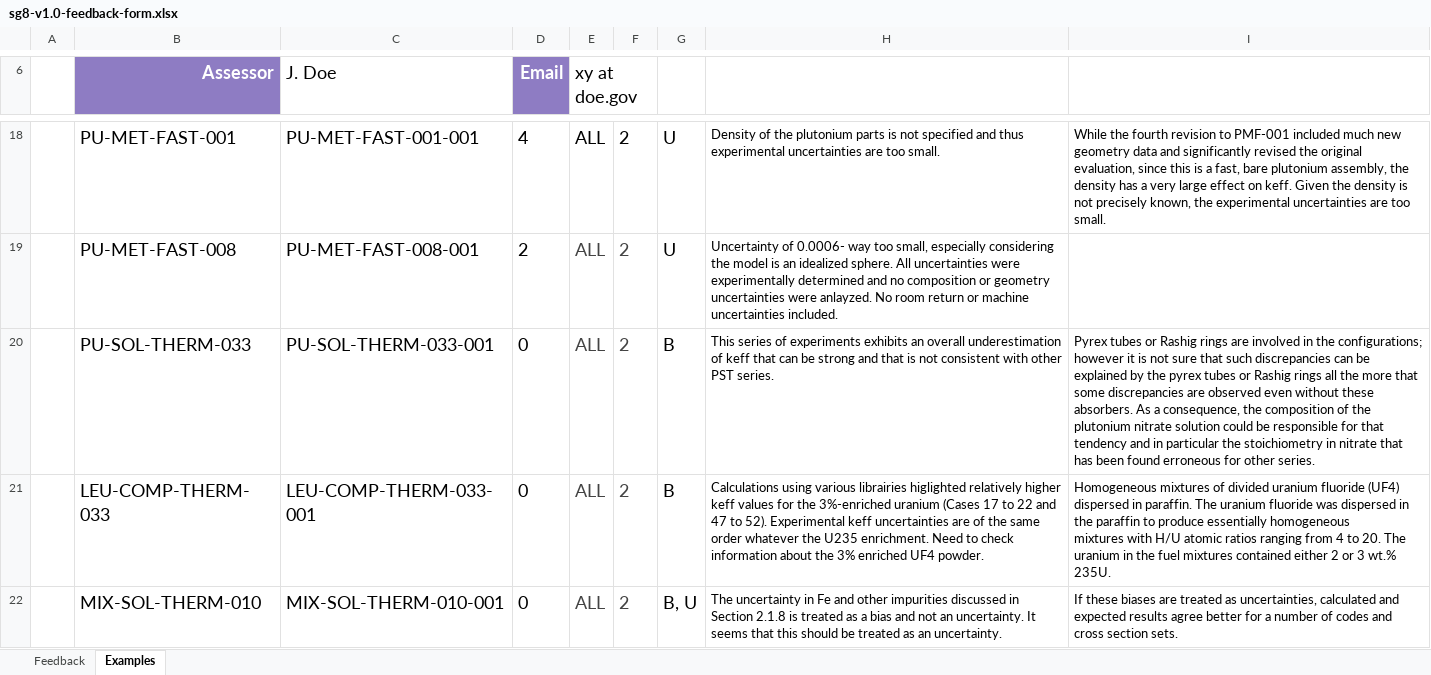
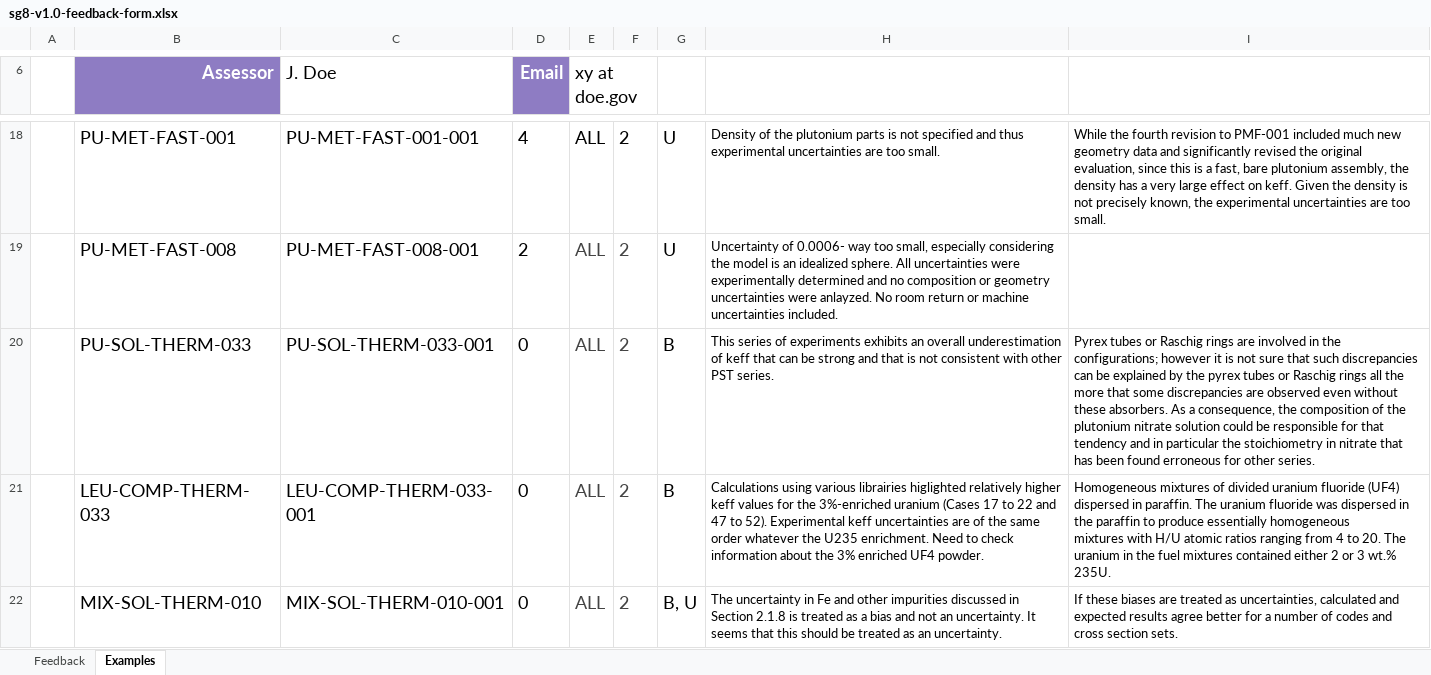
Before and after one commit to wawiesel/sg8-demo, an Excel workbook: sg8-v1.0-feedback-form.xlsx, sheet Examples, drawn as a sheet; only a part is shown, gaps mark what is left out; values as stored, in another font and other column widths than the file's, no borders; the diff names each change by its address in the sheet, - before the commit and + after, or states it on an @@ line.

```diff
--- a/sg8-v1.0-feedback-form.xlsx (sheet Examples)
+++ b/sg8-v1.0-feedback-form.xlsx (sheet Examples)
-I20: …tubes or Rashig rings are involved in the configurations; however it is not sure that such discrepancies can be explained by the pyrex tubes or Rashig rings all…
+I20: …tubes or Raschig rings are involved in the configurations; however it is not sure that such discrepancies can be explained by the pyrex tubes or Raschig rings all…
```
Also changed, not shown: 1 other file.
